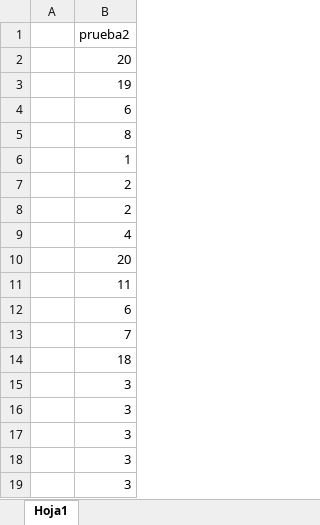
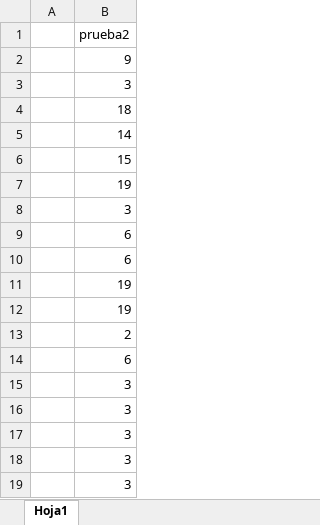
Before and after one commit to dayanatipann/CEFE-UCE-2023, an Excel workbook: Prueba_02.xlsx, sheet Hoja1, drawn as a sheet; only a part is shown; values as stored, in another font and other column widths than the file's, no borders; removed rows and columns are numbered as before the commit, all else as after; the diff names each change by its address in the sheet, - before the commit and + after, or states it on an @@ line.

Commit message:
Test 2!!!

```diff
--- a/Prueba_02.xlsx (sheet Hoja1)
+++ b/Prueba_02.xlsx (sheet Hoja1)
-B2: 20
+B2: 9
+row 3:  | 3
@@ row 14 moved to row 4: 18 @@
+row 5:  | 14
+row 6:  | 15
+row 8:  | 3
-B10: 8
+B10: 6
-B11: 1
+B11: 19
+row 12:  | 19
-row 8:  | 2
-row 9:  | 4
-row 10:  | 20
-row 11:  | 11
-row 13:  | 7
```
Also changed, not shown: formulas that keep their value.
